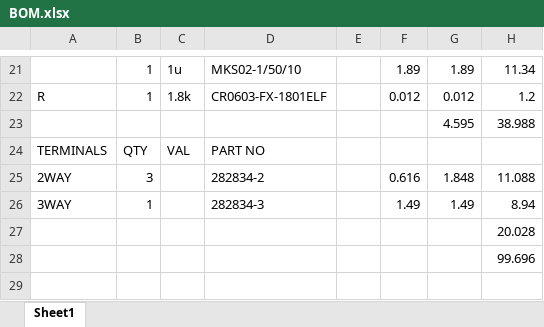
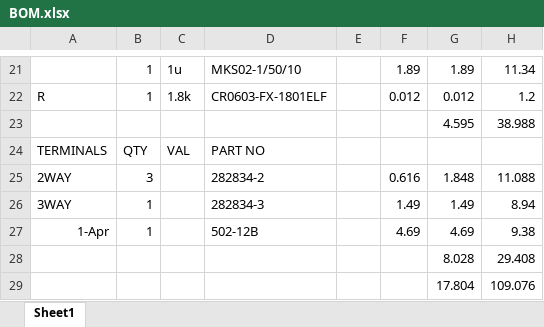
Before and after one commit to BerryAudio/BGP, an Excel workbook: GERBER/J0/BOM.xlsx, sheet Sheet1, drawn as a sheet; only a part is shown, gaps mark what is left out; values as stored, in another font and other column widths than the file's, no borders; removed rows and columns are numbered as before the commit, all else as after; the diff names each change by its address in the sheet, - before the commit and + after, or states it on an @@ line.

```diff
--- a/GERBER/J0/BOM.xlsx (sheet Sheet1)
+++ b/GERBER/J0/BOM.xlsx (sheet Sheet1)
-row 27:  |  |  |  |  |  |  | 20.028
-row 28:  |  |  |  |  |  |  | 99.696
+row 27: 1-Apr | 1 |  | 502-12B |  | 4.69 | 4.69 | 9.38
+row 28:  |  |  |  |  |  | 8.028 | 29.408
+row 29:  |  |  |  |  |  | 17.804 | 109.076
```
Also changed, not shown: 56 other files.
